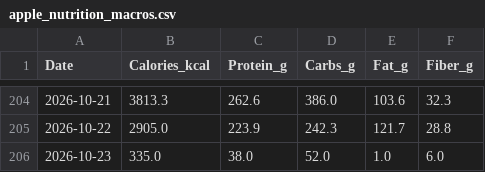
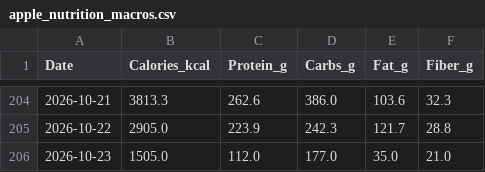
Before and after one commit to ayrtonxandre/agy, a CSV file: apple_nutrition_macros.csv, drawn as a sheet; only a part is shown, gaps mark what is left out.

Commit message:
chore(data): apple health webhook sync [2026-10-23 15:31]

```diff
--- a/apple_nutrition_macros.csv
+++ b/apple_nutrition_macros.csv
@@ -205,2 +205,2 @@ Date,Calories_kcal,Protein_g,Carbs_g,Fat_g,Fiber_g
 2026-10-22,2905.0,223.9,242.3,121.7,28.8
-2026-10-23,335.0,38.0,52.0,1.0,6.0
+2026-10-23,1505.0,112.0,177.0,35.0,21.0
```
Also changed, not shown: apple_daily_activity.csv, apple_mobility_biomechanics.csv, 10 other files.
